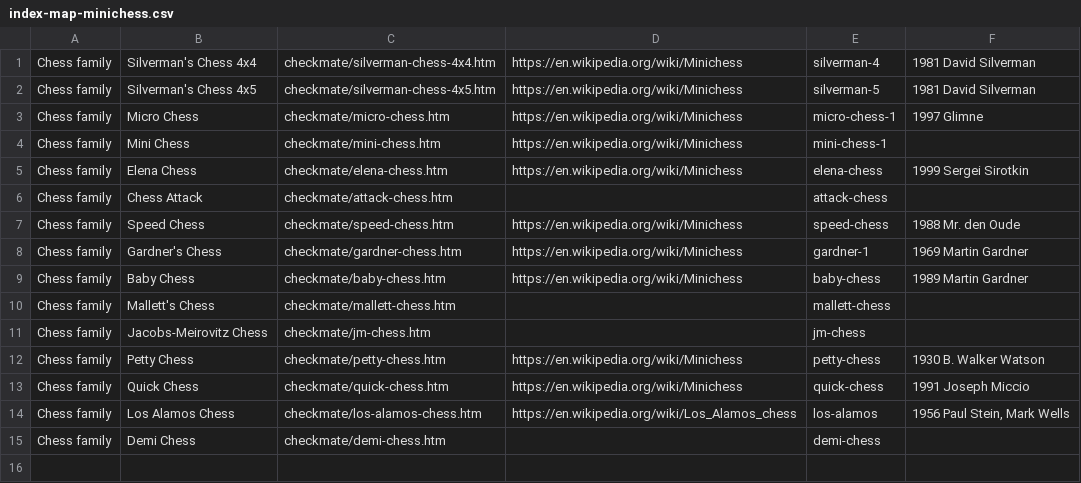
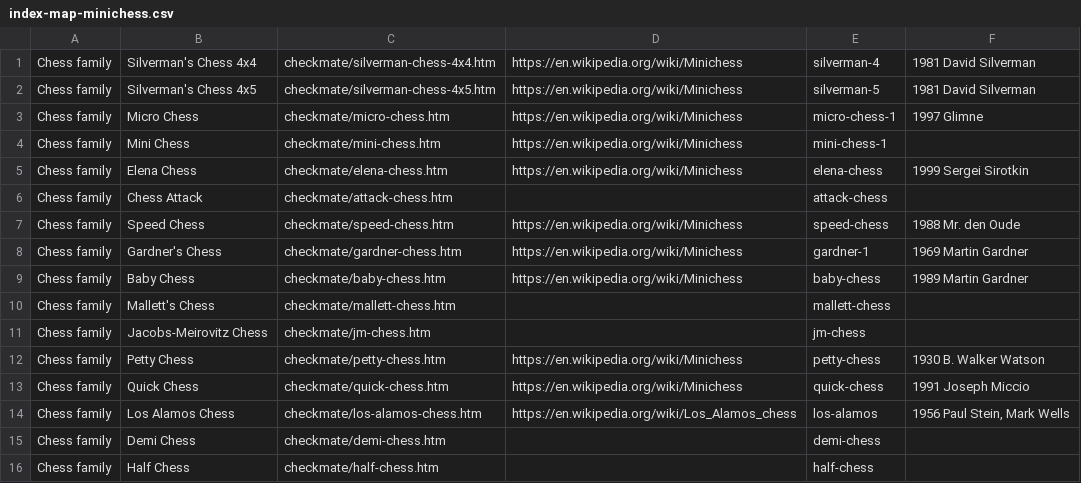
Before and after one commit to DagazProject/DagazProject.github.io, a CSV file: index-map-minichess.csv, drawn as a sheet.

Commit message:
Half Chess

```diff
--- a/index-map-minichess.csv
+++ b/index-map-minichess.csv
@@ -15 +15,2 @@ Chess family;Los Alamos Chess;checkmate/los-alamos-chess.htm;https://en.wikipedi
 Chess family;Demi Chess;checkmate/demi-chess.htm;;demi-chess;
+Chess family;Half Chess;checkmate/half-chess.htm;;half-chess;
```
Also changed, not shown: 5 other files.
